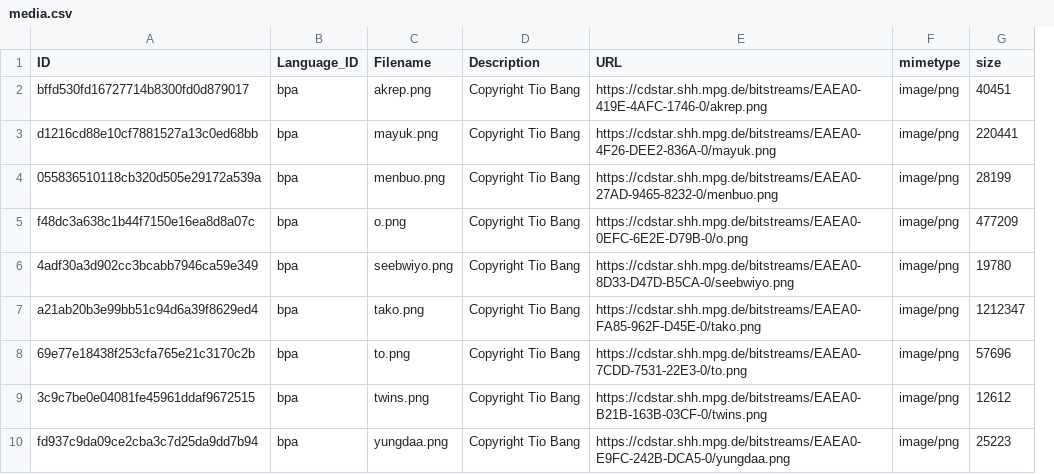
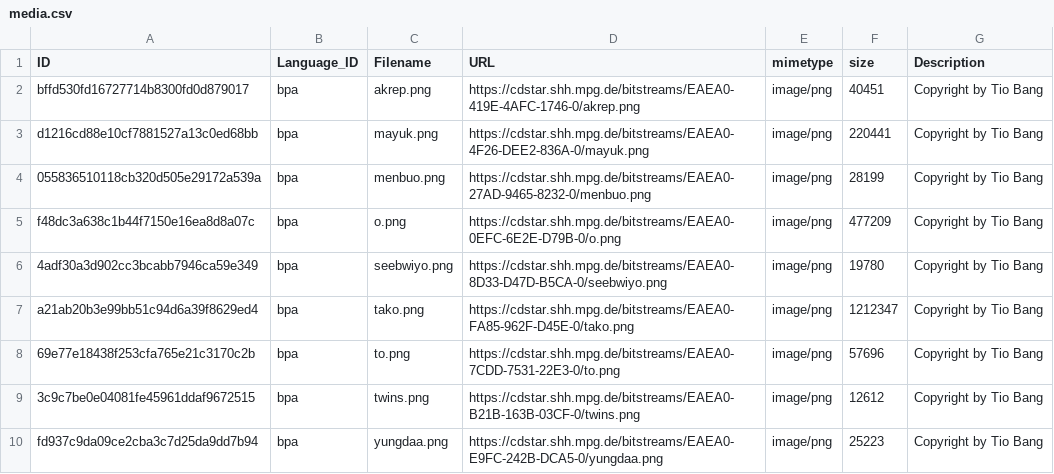
Before and after one commit to dictionaria/daakaka, a CSV file: cldf/media.csv, drawn as a sheet; removed rows and columns are numbered as before the commit, all else as after; the diff names each change by its address in the sheet, - before the commit and + after, or states it on an @@ line.

```diff
--- a/cldf/media.csv
+++ b/cldf/media.csv
-column D (Description), rows 2-10: all Copyright Tio Bang
+column G (Description), rows 2-10: all Copyright by Tio Bang
```
Also changed, not shown: cldf/entries.csv, cldf/examples.csv, 19 other files.
